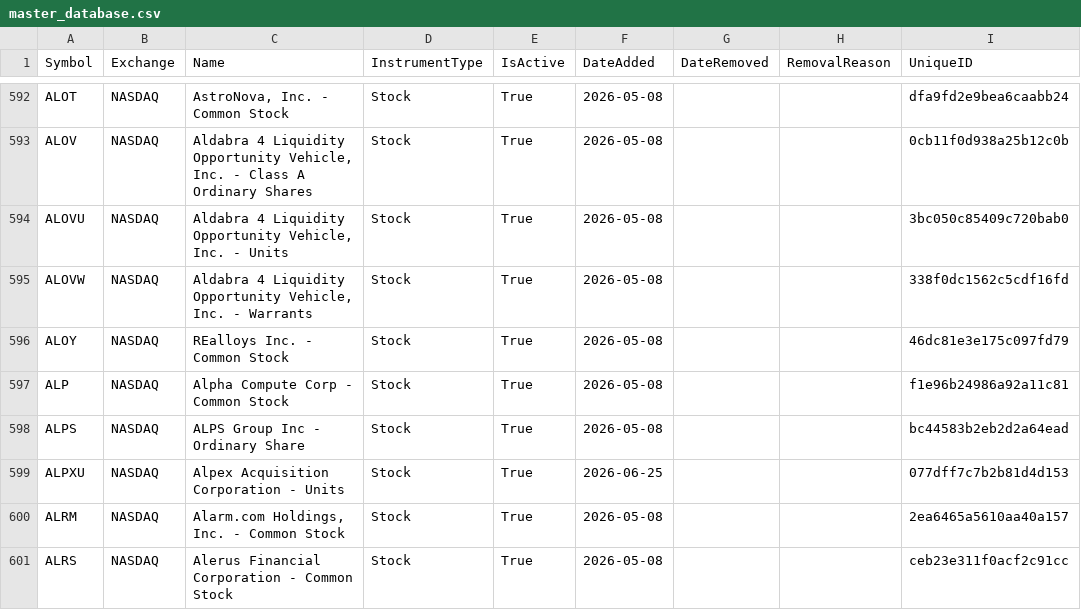
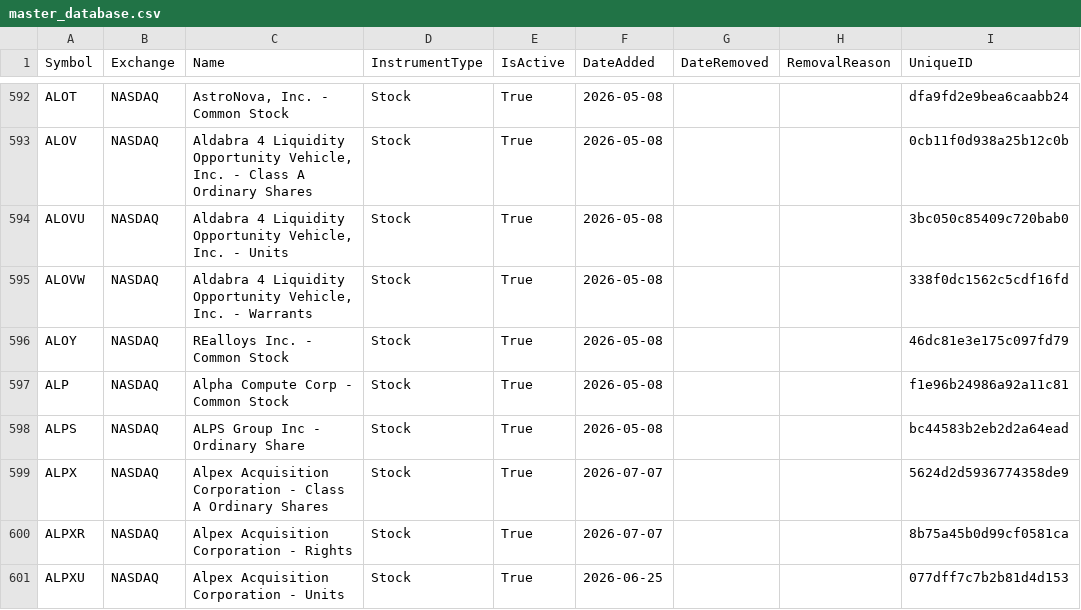
Before and after one commit to mrft/ticker-chronicle, a CSV file: data/master_database.csv, drawn as a sheet; only a part is shown, gaps mark what is left out; the shorter side is filled out with more unchanged rows; the diff covers the shown part only; the diff names each change by its address in the sheet, - before the commit and + after, or states it on an @@ line.

```diff
--- a/data/master_database.csv
+++ b/data/master_database.csv
+row 599: ALPX | NASDAQ | Alpex Acquisition Corporation - Class A Ordinary Shares | Stock | True | 2026-07-07 |  |  | 5624d2d5936774358de9
+row 600: ALPXR | NASDAQ | Alpex Acquisition Corporation - Rights | Stock | True | 2026-07-07 |  |  | 8b75a45b0d99cf0581ca
```
Also changed, not shown: 7 added rows and 18 edited cells elsewhere in this file, data/raw/nasdaq.csv, 1 other file.
